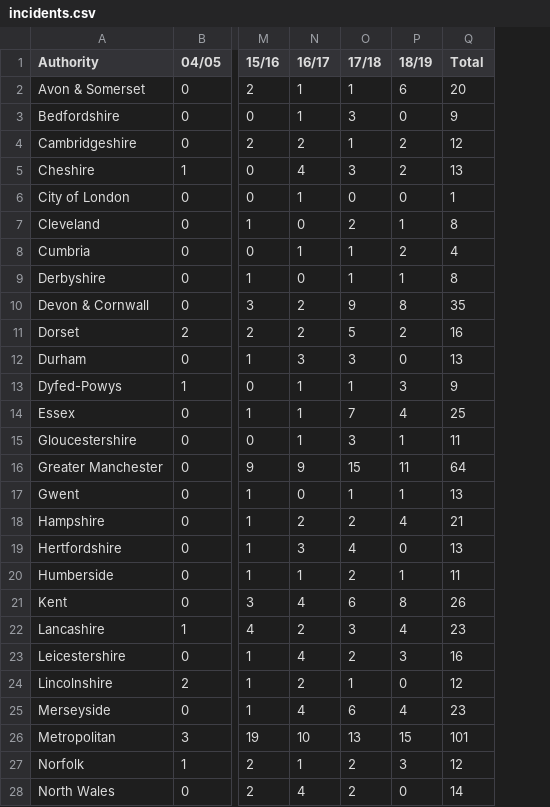
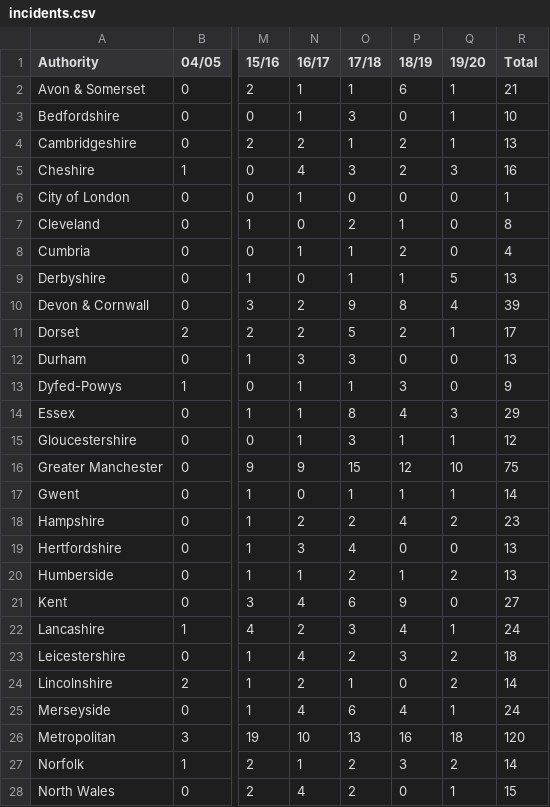
Before and after one commit to Resistance-Lab/resistancelab_data, a CSV file: cleaned_data/deaths-during-or-following-police-contact/other_contact_by_force/incidents.csv, drawn as a sheet; only a part is shown, gaps mark what is left out; addresses are those after the commit; the diff covers the shown part only; the diff names each change by its address in the sheet, - before the commit and + after, or states it on an @@ line.

Commit message:
Add 19/20 IOPC deaths data

```diff
--- a/cleaned_data/deaths-during-or-following-police-contact/other_contact_by_force/incidents.csv
+++ b/cleaned_data/deaths-during-or-following-police-contact/other_contact_by_force/incidents.csv
+column Q (19/20), rows 2-28: 1 | 1 | 1 | 3 | 0 | 0 | 0 | 5 | 4 | 1 | 0 | 0 | 3 | 1 | 10 | 1 | 2 | 0 | 2 | 0 | 1 | 2 | 2 | 1 | 18 | 2 | 1
-R2 (Total): 20
+R2 (Total): 21
-R3 (Total): 9
+R3 (Total): 10
-R4 (Total): 12
+R4 (Total): 13
-R5 (Total): 13
+R5 (Total): 16
-R9 (Total): 8
+R9 (Total): 13
-R10 (Total): 35
+R10 (Total): 39
-R11 (Total): 16
+R11 (Total): 17
-O14 (17/18): 7
+O14 (17/18): 8
-R14 (Total): 25
+R14 (Total): 29
-R15 (Total): 11
+R15 (Total): 12
-P16 (18/19): 11
+P16 (18/19): 12
-R16 (Total): 64
+R16 (Total): 75
-R17 (Total): 13
+R17 (Total): 14
-R18 (Total): 21
+R18 (Total): 23
-R20 (Total): 11
+R20 (Total): 13
-P21 (18/19): 8
+P21 (18/19): 9
-R21 (Total): 26
+R21 (Total): 27
-R22 (Total): 23
+R22 (Total): 24
-R23 (Total): 16
+R23 (Total): 18
-R24 (Total): 12
+R24 (Total): 14
-R25 (Total): 23
+R25 (Total): 24
-P26 (18/19): 15
+P26 (18/19): 16
-R26 (Total): 101
+R26 (Total): 120
-R27 (Total): 12
+R27 (Total): 14
-R28 (Total): 14
+R28 (Total): 15
```
Also changed, not shown: 5 added rows and 16 edited cells elsewhere in this file, cleaned_data/deaths-during-or-following-police-contact/custody_by_force/fatalities.csv, cleaned_data/deaths-during-or-following-police-contact/other_contact_by_force/fatalities.csv, 7 other files.
